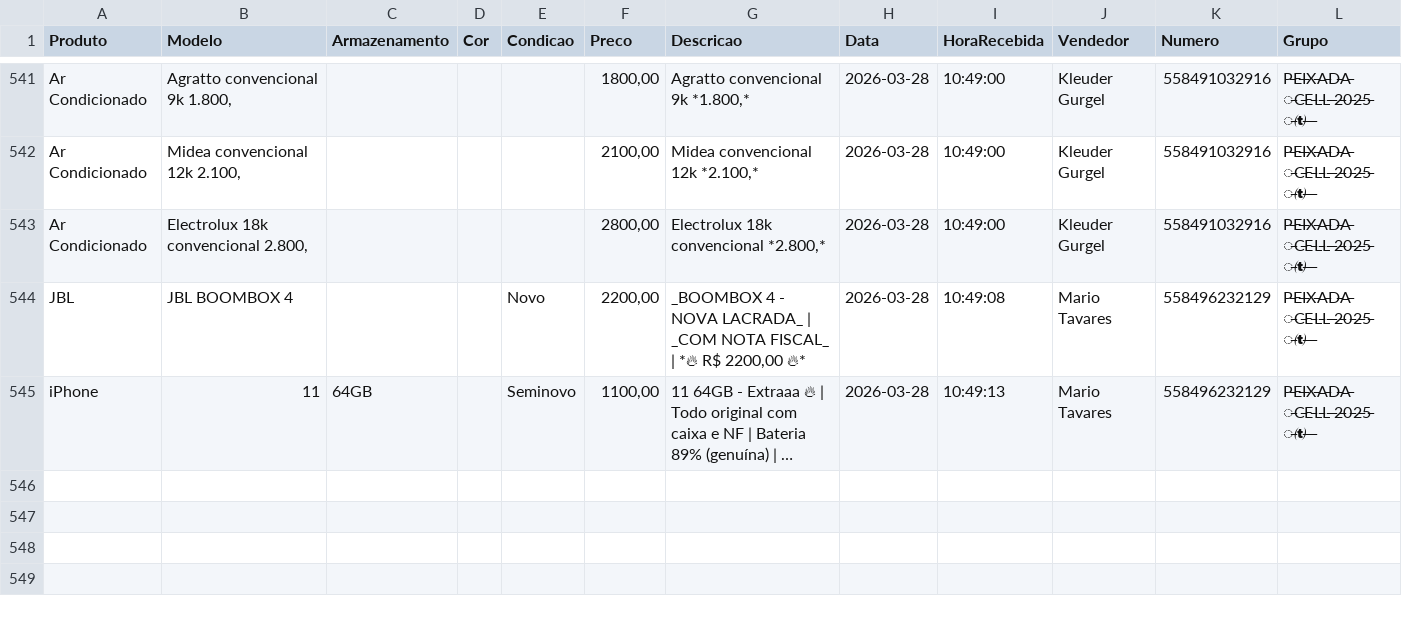
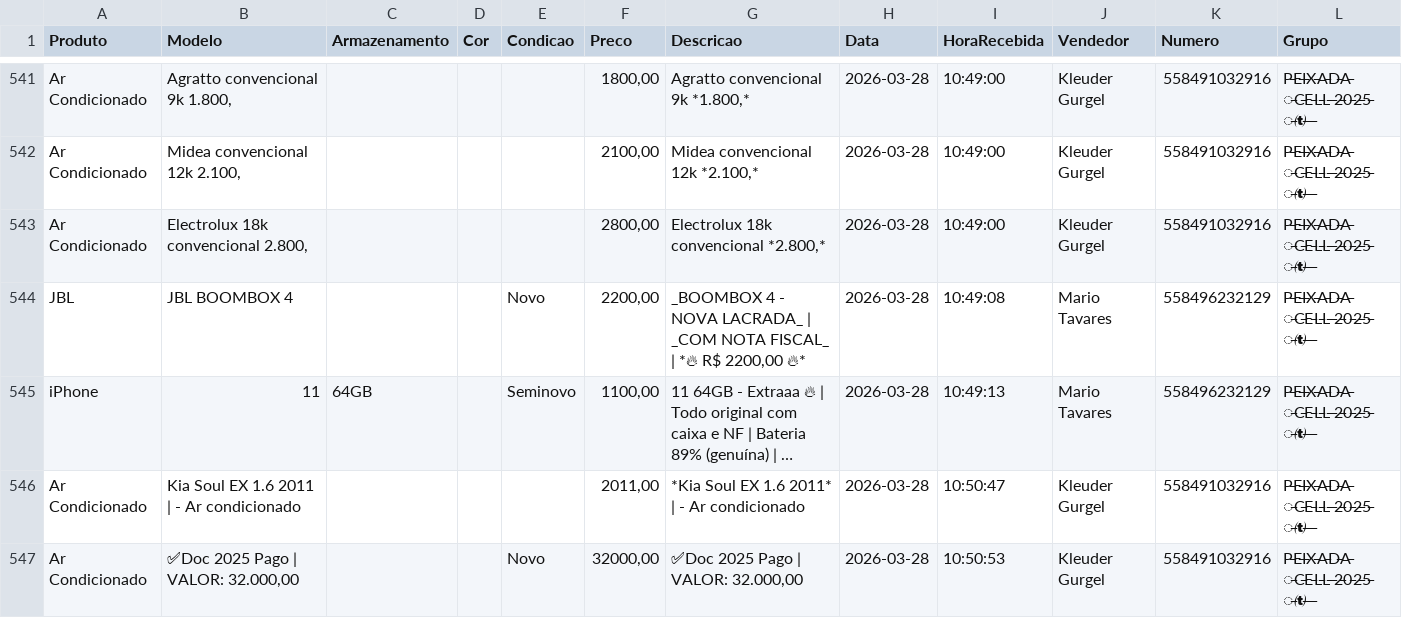
Before and after one commit to informark/Repository-name-relatorio-informark, a CSV file: preco_dia.csv, drawn as a sheet; only a part is shown, gaps mark what is left out; long unchanged cells end in …; the diff names each change by its address in the sheet, - before the commit and + after, or states it on an @@ line.

```diff
--- a/preco_dia.csv
+++ b/preco_dia.csv
+row 546: Ar Condicionado | Kia Soul EX 1.6 2011 | - Ar condicionado |  |  |  | 2011,00 | *Kia Soul EX 1.6 2011* | - Ar condicionado | 2026-03-28 | 10:50:47 | Kleuder Gurgel | 558491032916 | P̶E̶I̶X̶A̶D̶A̶ ̶C̶E̶L̶L̶ ̶2̶0̶2̶5̶ ̶̶ ̶ ̶
+row 547: Ar Condicionado | ✅Doc 2025 Pago | VALOR: 32.000,00 |  |  | Novo | 32000,00 | ✅Doc 2025 Pago | VALOR: 32.000,00 | 2026-03-28 | 10:50:53 | Kleuder Gurgel | 558491032916 | P̶E̶I̶X̶A̶D̶A̶ ̶C̶E̶L̶L̶ ̶2̶0̶2̶5̶ ̶̶ ̶ ̶
```
Also changed, not shown: 1 other file.
